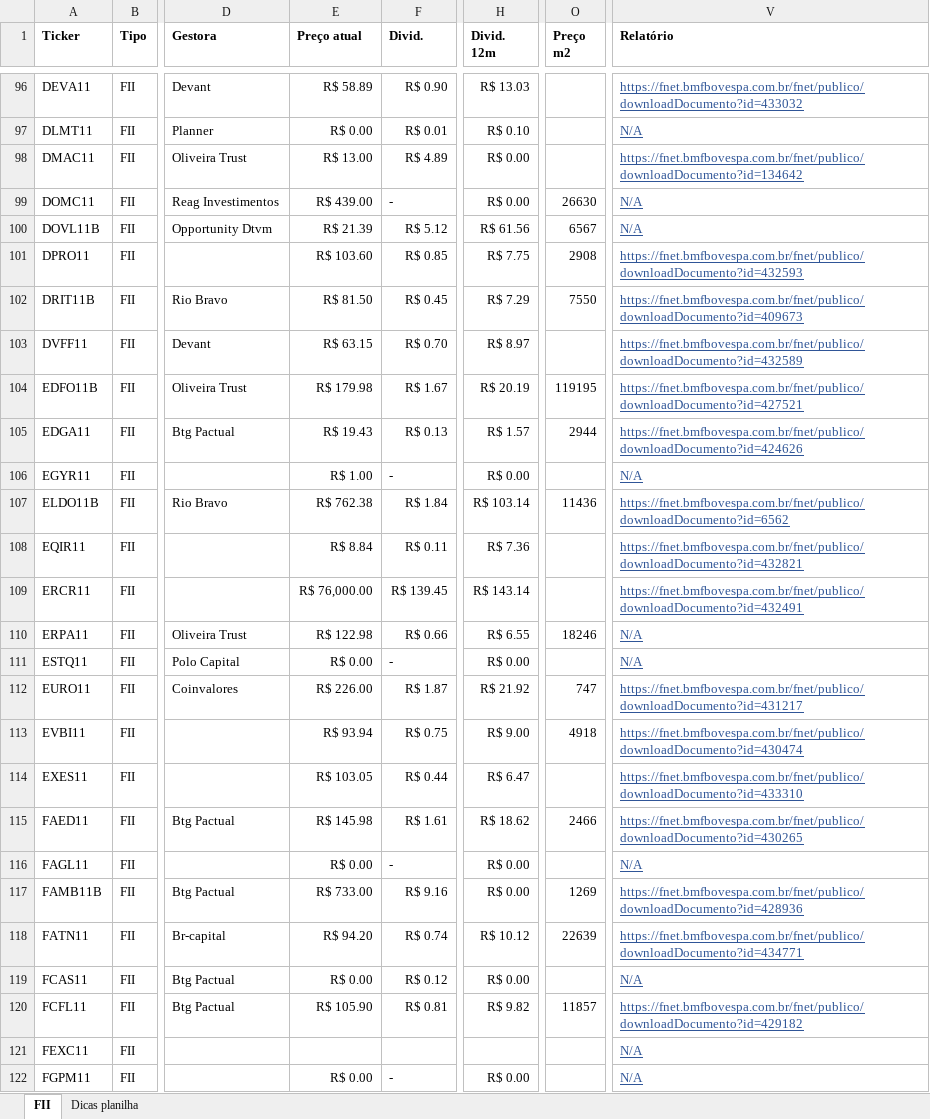
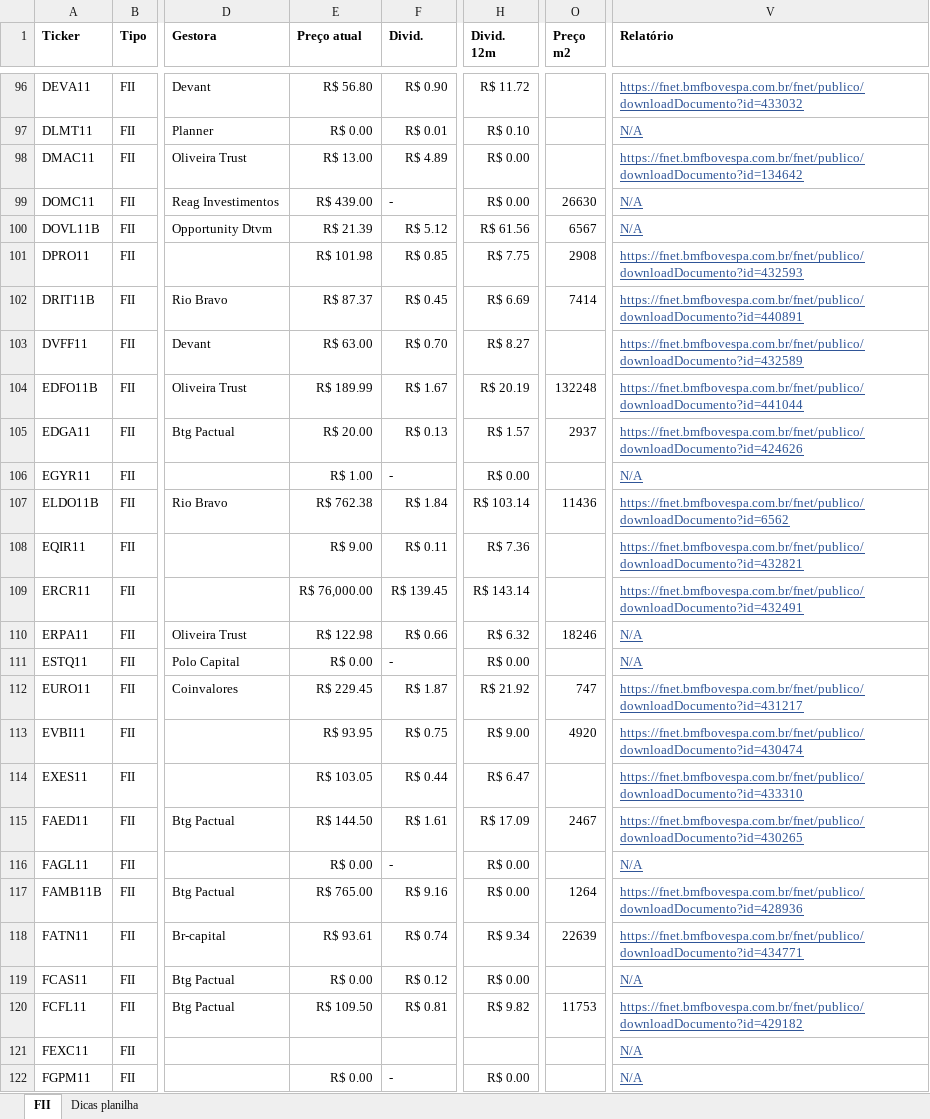
Before and after one commit to thales-sr/dashboardfii, an Excel workbook: fiis_thales_st.xlsx, sheet FII, drawn as a sheet; only a part is shown, gaps mark what is left out; values as stored, in another font and other column widths than the file's, no borders; conditional formats and table styles not drawn; the diff covers the shown part only; the diff names each change by its address in the sheet, - before the commit and + after, or states it on an @@ line.

Commit message:
Atualização da planilha

```diff
--- a/fiis_thales_st.xlsx (sheet FII)
+++ b/fiis_thales_st.xlsx (sheet FII)
-E96 (Preço atual): R$ 58.89
+E96 (Preço atual): R$ 56.80
-H96 (Divid. 12m): R$ 13.03
+H96 (Divid. 12m): R$ 11.72
-E101 (Preço atual): R$ 103.60
+E101 (Preço atual): R$ 101.98
-E102 (Preço atual): R$ 81.50
+E102 (Preço atual): R$ 87.37
-H102 (Divid. 12m): R$ 7.29
+H102 (Divid. 12m): R$ 6.69
-O102 (Preço m2): 7550
+O102 (Preço m2): 7414
-V102 (Relatório): https://fnet.bmfbovespa.com.br/fnet/publico/downloadDocumento?id=409673
+V102 (Relatório): https://fnet.bmfbovespa.com.br/fnet/publico/downloadDocumento?id=440891
-E103 (Preço atual): R$ 63.15
+E103 (Preço atual): R$ 63.00
-H103 (Divid. 12m): R$ 8.97
+H103 (Divid. 12m): R$ 8.27
-E104 (Preço atual): R$ 179.98
+E104 (Preço atual): R$ 189.99
-O104 (Preço m2): 119195
+O104 (Preço m2): 132248
-V104 (Relatório): https://fnet.bmfbovespa.com.br/fnet/publico/downloadDocumento?id=427521
+V104 (Relatório): https://fnet.bmfbovespa.com.br/fnet/publico/downloadDocumento?id=441044
-E105 (Preço atual): R$ 19.43
+E105 (Preço atual): R$ 20.00
-O105 (Preço m2): 2944
+O105 (Preço m2): 2937
-E108 (Preço atual): R$ 8.84
+E108 (Preço atual): R$ 9.00
-H110 (Divid. 12m): R$ 6.55
+H110 (Divid. 12m): R$ 6.32
-E112 (Preço atual): R$ 226.00
+E112 (Preço atual): R$ 229.45
-E113 (Preço atual): R$ 93.94
+E113 (Preço atual): R$ 93.95
-O113 (Preço m2): 4918
+O113 (Preço m2): 4920
-E115 (Preço atual): R$ 145.98
+E115 (Preço atual): R$ 144.50
-H115 (Divid. 12m): R$ 18.62
+H115 (Divid. 12m): R$ 17.09
-O115 (Preço m2): 2466
+O115 (Preço m2): 2467
-E117 (Preço atual): R$ 733.00
+E117 (Preço atual): R$ 765.00
-O117 (Preço m2): 1269
+O117 (Preço m2): 1264
-E118 (Preço atual): R$ 94.20
+E118 (Preço atual): R$ 93.61
-H118 (Divid. 12m): R$ 10.12
+H118 (Divid. 12m): R$ 9.34
-E120 (Preço atual): R$ 105.90
+E120 (Preço atual): R$ 109.50
-O120 (Preço m2): 11857
+O120 (Preço m2): 11753
```
Also changed, not shown: 422 edited cells elsewhere in this sheet.
